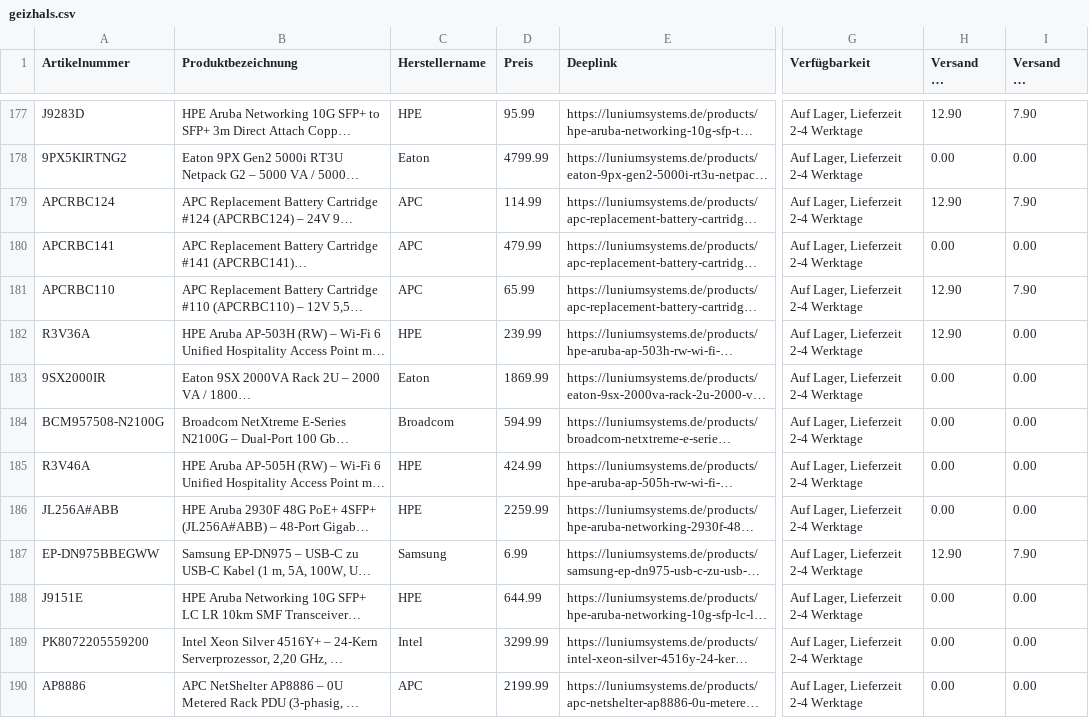
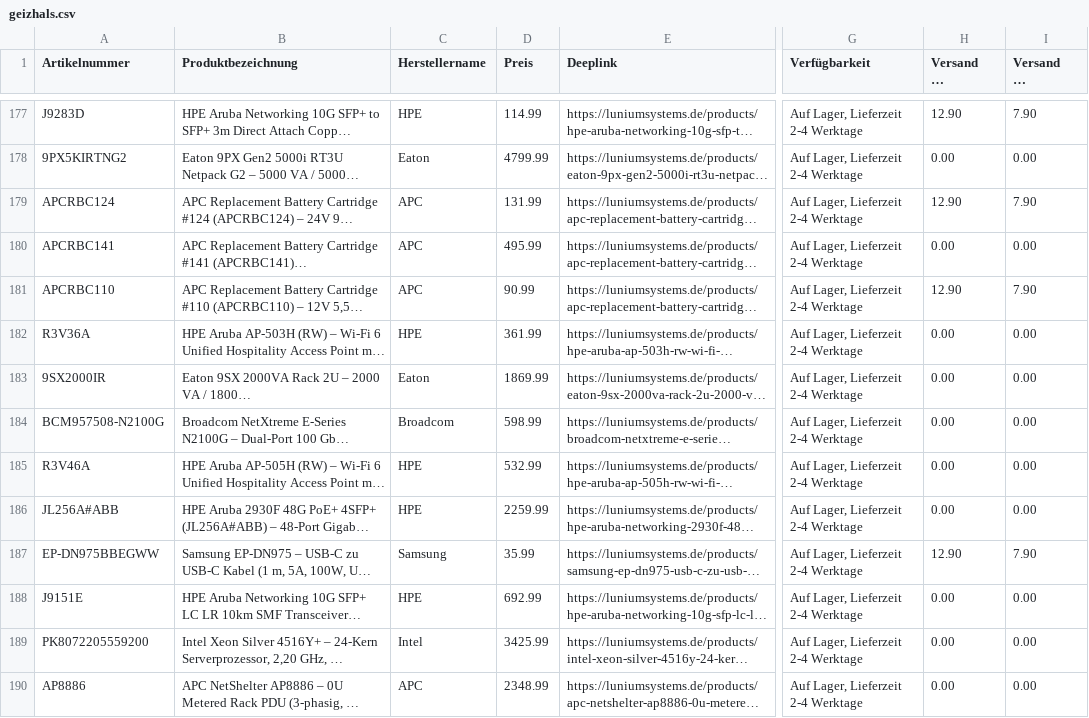
Before and after one commit to Luniumsystems/lunium-feed, a CSV file: geizhals.csv, drawn as a sheet; only a part is shown, gaps mark what is left out; long unchanged cells end in …; the diff covers the shown part only; the diff names each change by its address in the sheet, - before the commit and + after, or states it on an @@ line.

```diff
--- a/geizhals.csv
+++ b/geizhals.csv
-D177 (Preis): 95.99
+D177 (Preis): 114.99
-D179 (Preis): 114.99
+D179 (Preis): 131.99
-D180 (Preis): 479.99
+D180 (Preis): 495.99
-D181 (Preis): 65.99
+D181 (Preis): 90.99
-D182 (Preis): 239.99
+D182 (Preis): 361.99
-H182 (Versand AT Vorkasse): 12.90
+H182 (Versand AT Vorkasse): 0.00
-D184 (Preis): 594.99
+D184 (Preis): 598.99
-D185 (Preis): 424.99
+D185 (Preis): 532.99
-D187 (Preis): 6.99
+D187 (Preis): 35.99
-D188 (Preis): 644.99
+D188 (Preis): 692.99
-D189 (Preis): 3299.99
+D189 (Preis): 3425.99
-D190 (Preis): 2199.99
+D190 (Preis): 2348.99
```
Also changed, not shown: 28 edited cells elsewhere in this file.
